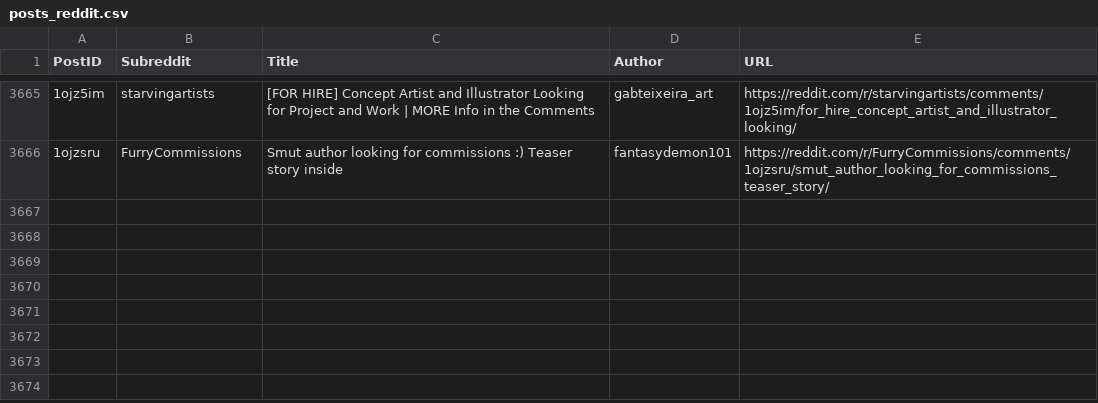
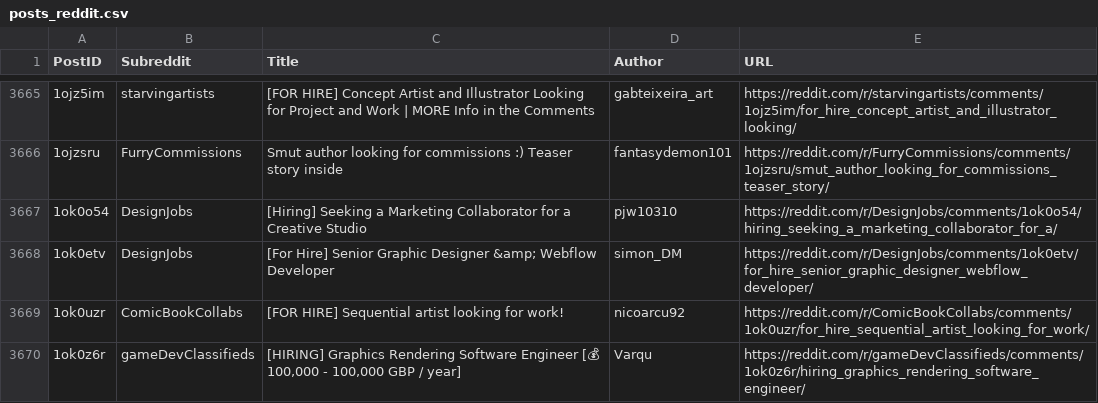
Before and after one commit to Jack0fcodes/LFA, a CSV file: posts_reddit.csv, drawn as a sheet; only a part is shown, gaps mark what is left out; the diff names each change by its address in the sheet, - before the commit and + after, or states it on an @@ line.

```diff
--- a/posts_reddit.csv
+++ b/posts_reddit.csv
+row 3667: 1ok0o54 | DesignJobs | [Hiring] Seeking a Marketing Collaborator for a Creative Studio | pjw10310 | https://reddit.com/r/DesignJobs/comments/1ok0o54/hiring_seeking_a_marketing_collaborator_for_a/
+row 3668: 1ok0etv | DesignJobs | [For Hire] Senior Graphic Designer &amp; Webflow Developer | simon_DM | https://reddit.com/r/DesignJobs/comments/1ok0etv/for_hire_senior_graphic_designer_webflow_developer/
+row 3669: 1ok0uzr | ComicBookCollabs | [FOR HIRE] Sequential artist looking for work! | nicoarcu92 | https://reddit.com/r/ComicBookCollabs/comments/1ok0uzr/for_hire_sequential_artist_looking_for_work/
+row 3670: 1ok0z6r | gameDevClassifieds | [HIRING] Graphics Rendering Software Engineer [💰 100,000 - 100,000 GBP / year] | Varqu | https://reddit.com/r/gameDevClassifieds/comments/1ok0z6r/hiring_graphics_rendering_software_engineer/
```
